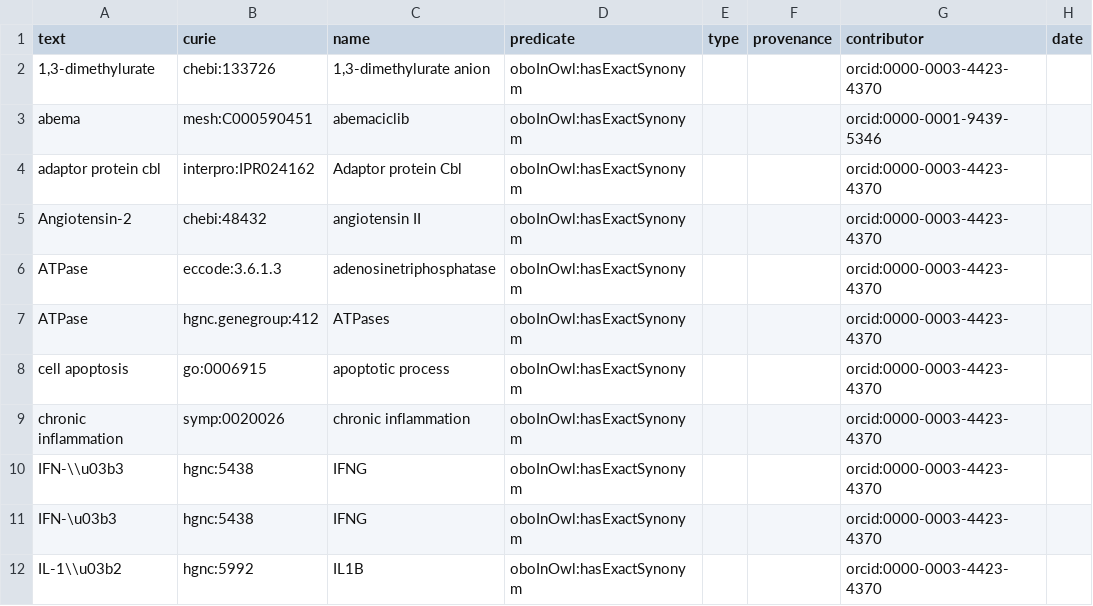
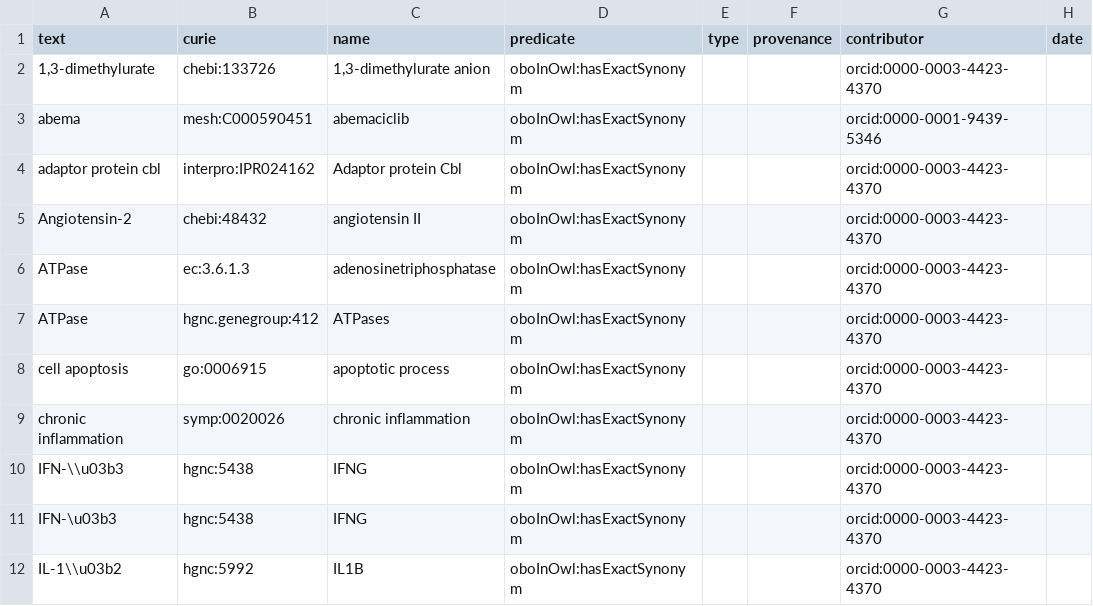
Before and after one commit to biopragmatics/biosynonyms, a TSV file: src/biosynonyms/resources/positives.tsv, drawn as a sheet; only a part is shown; the diff names each change by its address in the sheet, - before the commit and + after, or states it on an @@ line.

```diff
--- a/src/biosynonyms/resources/positives.tsv
+++ b/src/biosynonyms/resources/positives.tsv
-B6 (curie): eccode:3.6.1.3
+B6 (curie): ec:3.6.1.3
```
Also changed, not shown: 3 other files.
